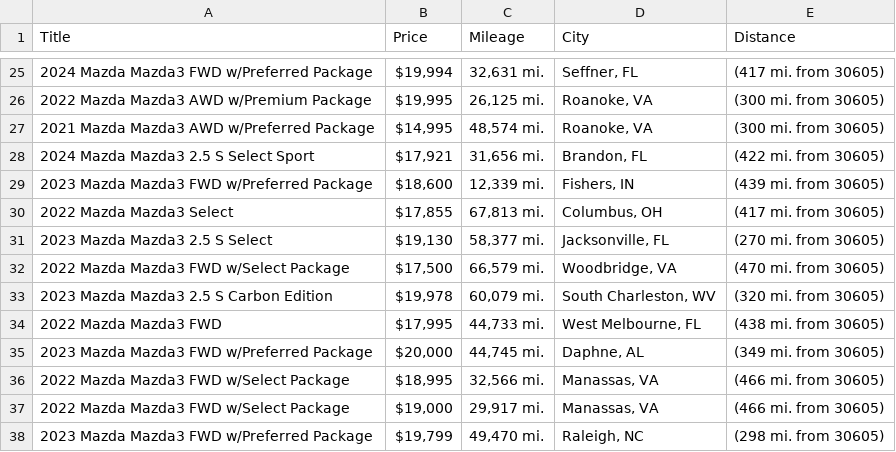
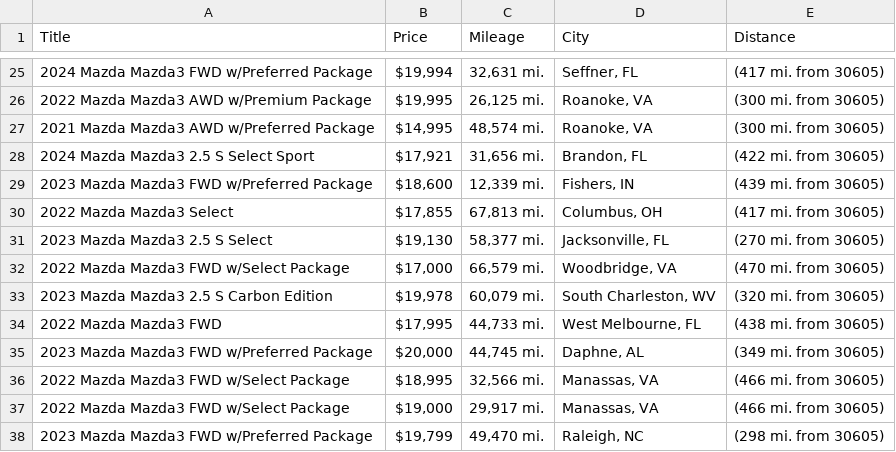
Before and after one commit to jwd0526/go-practice, a CSV file: listings.csv, drawn as a sheet; only a part is shown, gaps mark what is left out; the diff covers the shown part only.

```diff
--- a/listings.csv
+++ b/listings.csv
@@ -31,3 +31,3 @@ Title,Price,Mileage,City,Distance
 2023 Mazda Mazda3 2.5 S Select,"$19,130","58,377 mi.","Jacksonville, FL",(270 mi. from 30605)
-2022 Mazda Mazda3 FWD w/Select Package,"$17,500","66,579 mi.","Woodbridge, VA",(470 mi. from 30605)
+2022 Mazda Mazda3 FWD w/Select Package,"$17,000","66,579 mi.","Woodbridge, VA",(470 mi. from 30605)
 2023 Mazda Mazda3 2.5 S Carbon Edition,"$19,978","60,079 mi.","South Charleston, WV",(320 mi. from 30605)
```
Also changed, not shown: 2 added rows, 3 removed rows and 6 edited cells elsewhere in this file, 1 other file.
